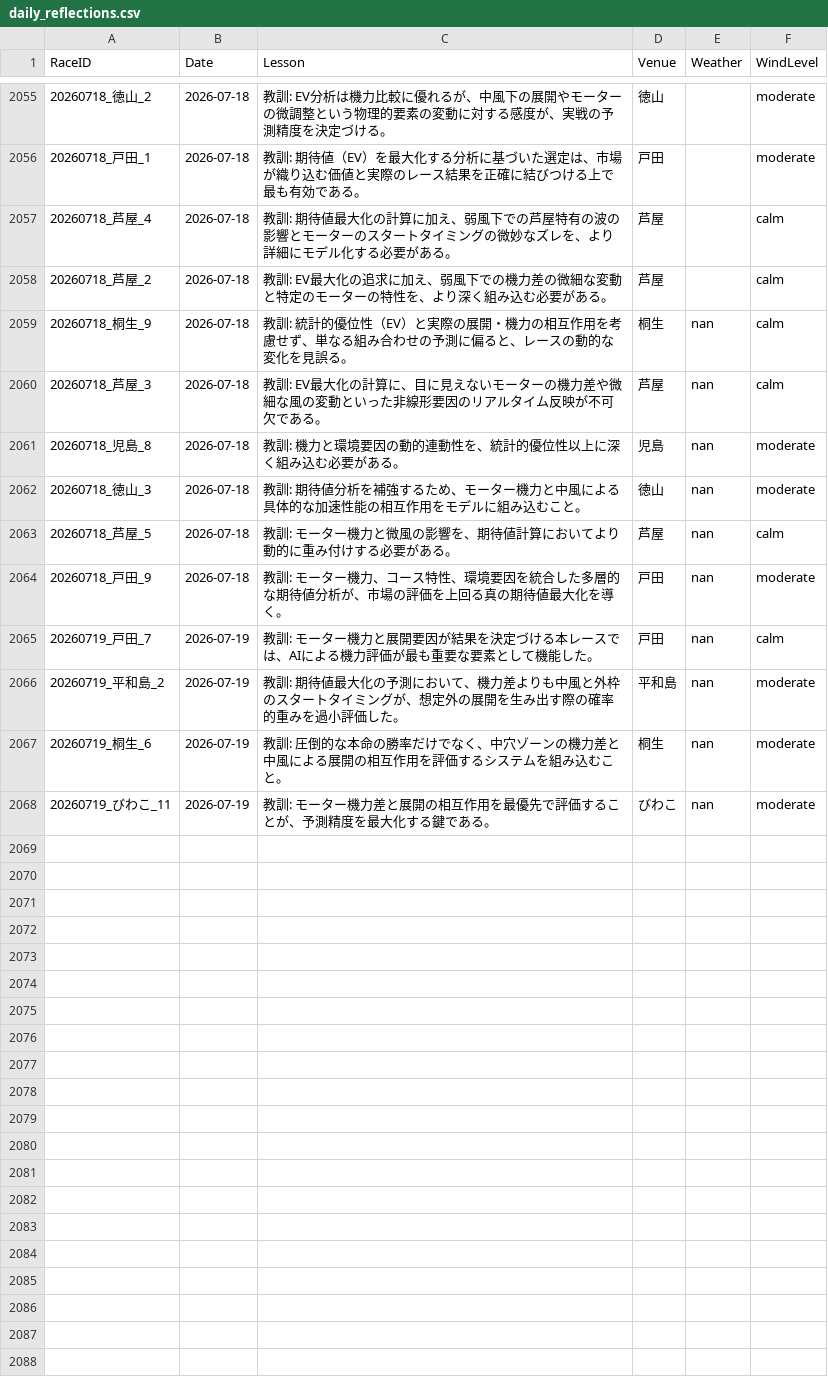
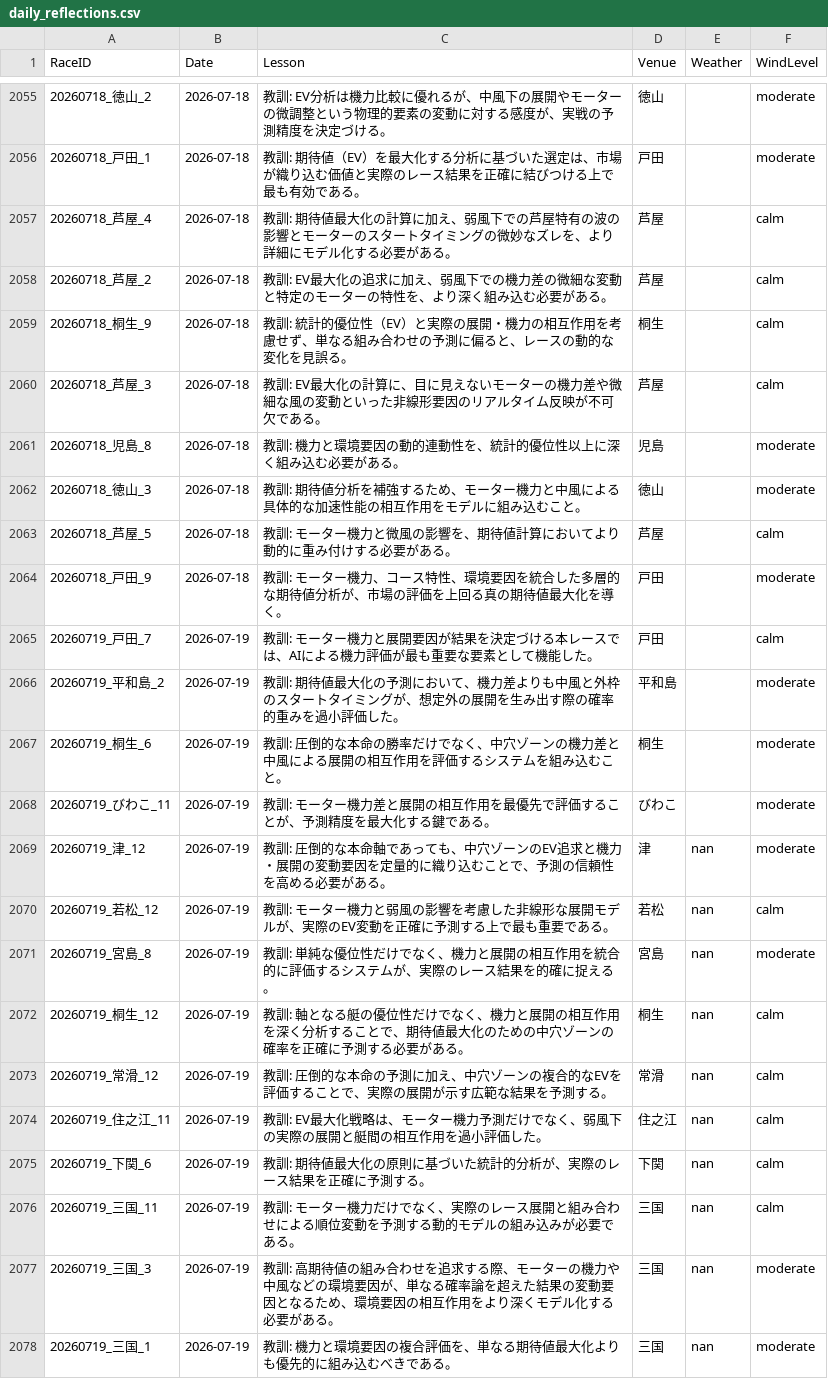
Before and after one commit to kids-masaru/Play, a CSV file: daily_data/daily_reflections.csv, drawn as a sheet; only a part is shown, gaps mark what is left out.

```diff
--- a/daily_data/daily_reflections.csv
+++ b/daily_data/daily_reflections.csv
@@ -2061,11 +2061,21 @@ RaceID,Date,Lesson,Venue,Weather,WindLevel
 20260718_芦屋_2,2026-07-18,教訓: EV最大化の追求に加え、弱風下での機力差の微細な変動と特定のモーターの特性を、より深く組み込む必要がある。,芦屋,,calm
-20260718_桐生_9,2026-07-18,教訓: 統計的優位性（EV）と実際の展開・機力の相互作用を考慮せず、単なる組み合わせの予測に偏ると、レースの動的な変化を見誤る。,桐生,nan,calm
-20260718_芦屋_3,2026-07-18,教訓: EV最大化の計算に、目に見えないモーターの機力差や微細な風の変動といった非線形要因のリアルタイム反映が不可欠である。,芦屋,nan,calm
-20260718_児島_8,2026-07-18,教訓: 機力と環境要因の動的連動性を、統計的優位性以上に深く組み込む必要がある。,児島,nan,moderate
-20260718_徳山_3,2026-07-18,教訓: 期待値分析を補強するため、モーター機力と中風による具体的な加速性能の相互作用をモデルに組み込むこと。,徳山,nan,moderate
-20260718_芦屋_5,2026-07-18,教訓: モーター機力と微風の影響を、期待値計算においてより動的に重み付けする必要がある。,芦屋,nan,calm
-20260718_戸田_9,2026-07-18,教訓: モーター機力、コース特性、環境要因を統合した多層的な期待値分析が、市場の評価を上回る真の期待値最大化を導く。,戸田,nan,moderate
-20260719_戸田_7,2026-07-19,教訓: モーター機力と展開要因が結果を決定づける本レースでは、AIによる機力評価が最も重要な要素として機能した。,戸田,nan,calm
-20260719_平和島_2,2026-07-19,教訓: 期待値最大化の予測において、機力差よりも中風と外枠のスタートタイミングが、想定外の展開を生み出す際の確率的重みを過小評価した。,平和島,nan,moderate
-20260719_桐生_6,2026-07-19,教訓: 圧倒的な本命の勝率だけでなく、中穴ゾーンの機力差と中風による展開の相互作用を評価するシステムを組み込むこと。,桐生,nan,moderate
-20260719_びわこ_11,2026-07-19,教訓: モーター機力差と展開の相互作用を最優先で評価することが、予測精度を最大化する鍵である。,びわこ,nan,moderate
+20260718_桐生_9,2026-07-18,教訓: 統計的優位性（EV）と実際の展開・機力の相互作用を考慮せず、単なる組み合わせの予測に偏ると、レースの動的な変化を見誤る。,桐生,,calm
+20260718_芦屋_3,2026-07-18,教訓: EV最大化の計算に、目に見えないモーターの機力差や微細な風の変動といった非線形要因のリアルタイム反映が不可欠である。,芦屋,,calm
+20260718_児島_8,2026-07-18,教訓: 機力と環境要因の動的連動性を、統計的優位性以上に深く組み込む必要がある。,児島,,moderate
+20260718_徳山_3,2026-07-18,教訓: 期待値分析を補強するため、モーター機力と中風による具体的な加速性能の相互作用をモデルに組み込むこと。,徳山,,moderate
+20260718_芦屋_5,2026-07-18,教訓: モーター機力と微風の影響を、期待値計算においてより動的に重み付けする必要がある。,芦屋,,calm
+20260718_戸田_9,2026-07-18,教訓: モーター機力、コース特性、環境要因を統合した多層的な期待値分析が、市場の評価を上回る真の期待値最大化を導く。,戸田,,moderate
+20260719_戸田_7,2026-07-19,教訓: モーター機力と展開要因が結果を決定づける本レースでは、AIによる機力評価が最も重要な要素として機能した。,戸田,,calm
+20260719_平和島_2,2026-07-19,教訓: 期待値最大化の予測において、機力差よりも中風と外枠のスタートタイミングが、想定外の展開を生み出す際の確率的重みを過小評価した。,平和島,,moderate
+20260719_桐生_6,2026-07-19,教訓: 圧倒的な本命の勝率だけでなく、中穴ゾーンの機力差と中風による展開の相互作用を評価するシステムを組み込むこと。,桐生,,moderate
+20260719_びわこ_11,2026-07-19,教訓: モーター機力差と展開の相互作用を最優先で評価することが、予測精度を最大化する鍵である。,びわこ,,moderate
+20260719_津_12,2026-07-19,教訓: 圧倒的な本命軸であっても、中穴ゾーンのEV追求と機力・展開の変動要因を定量的に織り込むことで、予測の信頼性を高める必要がある。,津,nan,moderate
+20260719_若松_12,2026-07-19,教訓: モーター機力と弱風の影響を考慮した非線形な展開モデルが、実際のEV変動を正確に予測する上で最も重要である。,若松,nan,calm
+20260719_宮島_8,2026-07-19,教訓: 単純な優位性だけでなく、機力と展開の相互作用を統合的に評価するシステムが、実際のレース結果を的確に捉える。,宮島,nan,moderate
+20260719_桐生_12,2026-07-19,教訓: 軸となる艇の優位性だけでなく、機力と展開の相互作用を深く分析することで、期待値最大化のための中穴ゾーンの確率を正確に予測する必要がある。,桐生,nan,calm
+20260719_常滑_12,2026-07-19,教訓: 圧倒的な本命の予測に加え、中穴ゾーンの複合的なEVを評価することで、実際の展開が示す広範な結果を予測する。,常滑,nan,calm
+20260719_住之江_11,2026-07-19,教訓: EV最大化戦略は、モーター機力予測だけでなく、弱風下の実際の展開と艇間の相互作用を過小評価した。,住之江,nan,calm
+20260719_下関_6,2026-07-19,教訓: 期待値最大化の原則に基づいた統計的分析が、実際のレース結果を正確に予測する。,下関,nan,calm
+20260719_三国_11,2026-07-19,教訓: モーター機力だけでなく、実際のレース展開と組み合わせによる順位変動を予測する動的モデルの組み込みが必要である。,三国,nan,calm
+20260719_三国_3,2026-07-19,教訓: 高期待値の組み合わせを追求する際、モーターの機力や中風などの環境要因が、単なる確率論を超えた結果の変動要因となるため、環境要因の相互作用をより深くモデル化する必要がある。,三国,nan,moderate
+20260719_三国_1,2026-07-19,教訓: 機力と環境要因の複合評価を、単なる期待値最大化よりも優先的に組み込むべきである。,三国,nan,moderate
```
Also changed, not shown: dashboard/public/daily_data/daily_reflections.csv, 8 other files.
